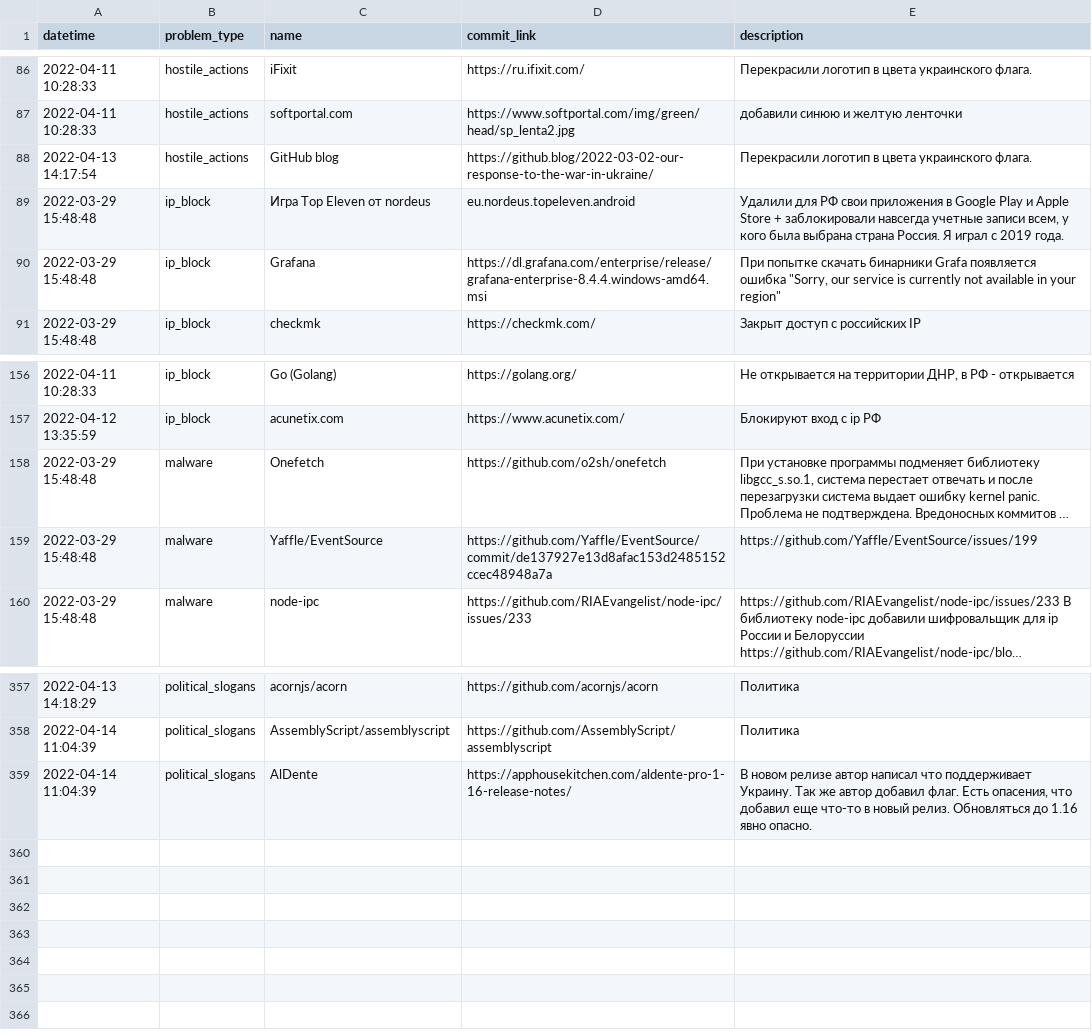
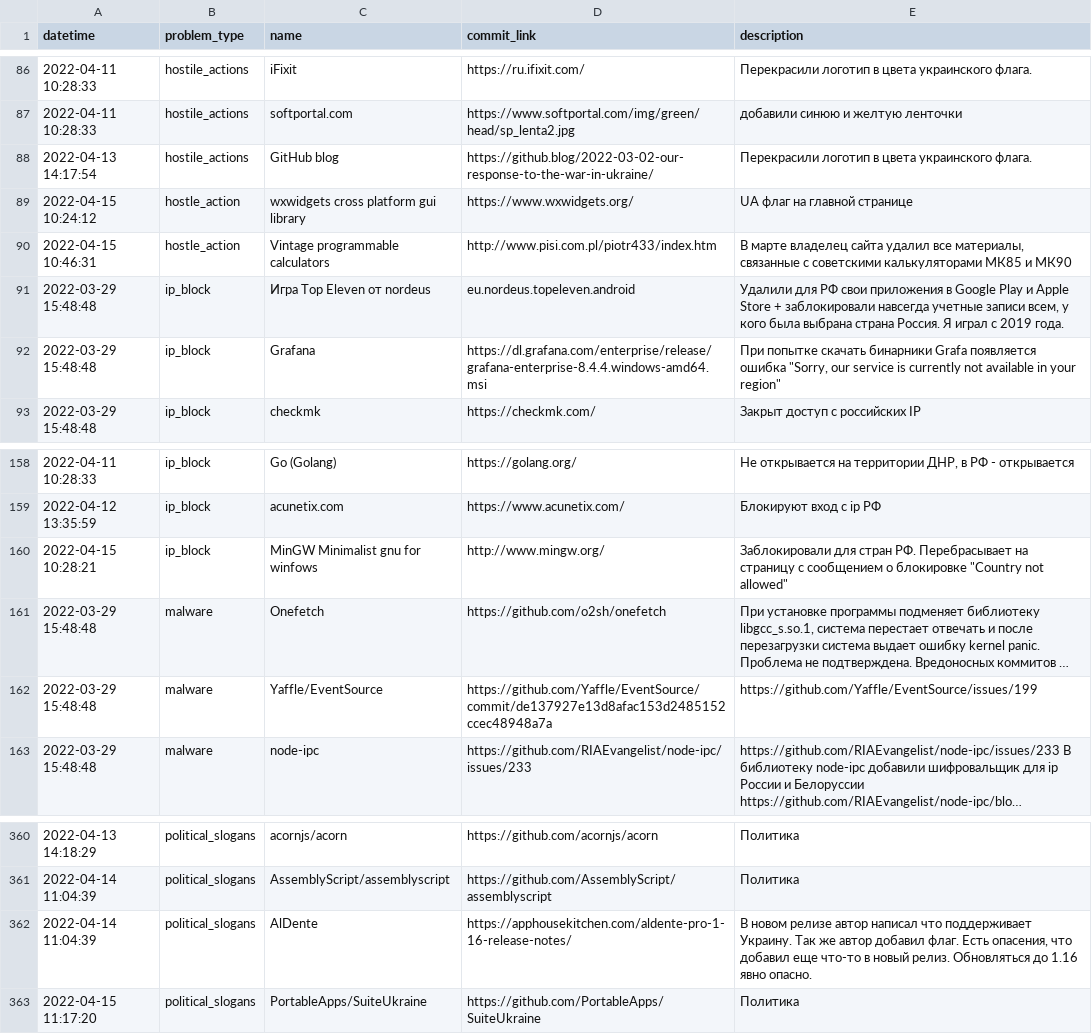
Before and after one commit to toxic-repos/toxic-repos, a CSV file: data/csv/toxic-repos.csv, drawn as a sheet; only a part is shown, gaps mark what is left out; long unchanged cells end in …; the diff names each change by its address in the sheet, - before the commit and + after, or states it on an @@ line.

Commit message:
list update

```diff
--- a/data/csv/toxic-repos.csv
+++ b/data/csv/toxic-repos.csv
+row 89: 2022-04-15 10:24:12 | hostle_action | wxwidgets cross platform gui library | https://www.wxwidgets.org/ | UA флаг на главной странице
+row 90: 2022-04-15 10:46:31 | hostle_action | Vintage programmable calculators | http://www.pisi.com.pl/piotr433/index.htm | В марте владелец сайта удалил все материалы, связанные с советскими калькуляторами МК85 и МК90
+row 160: 2022-04-15 10:28:21 | ip_block | MinGW Minimalist gnu for winfows | http://www.mingw.org/ | Заблокировали для стран РФ. Перебрасывает на страницу с сообщением о блокировке "Country not allowed"
+row 363: 2022-04-15 11:17:20 | political_slogans | PortableApps/SuiteUkraine | https://github.com/PortableApps/SuiteUkraine | Политика
```
Also changed, not shown: 4 other files.
